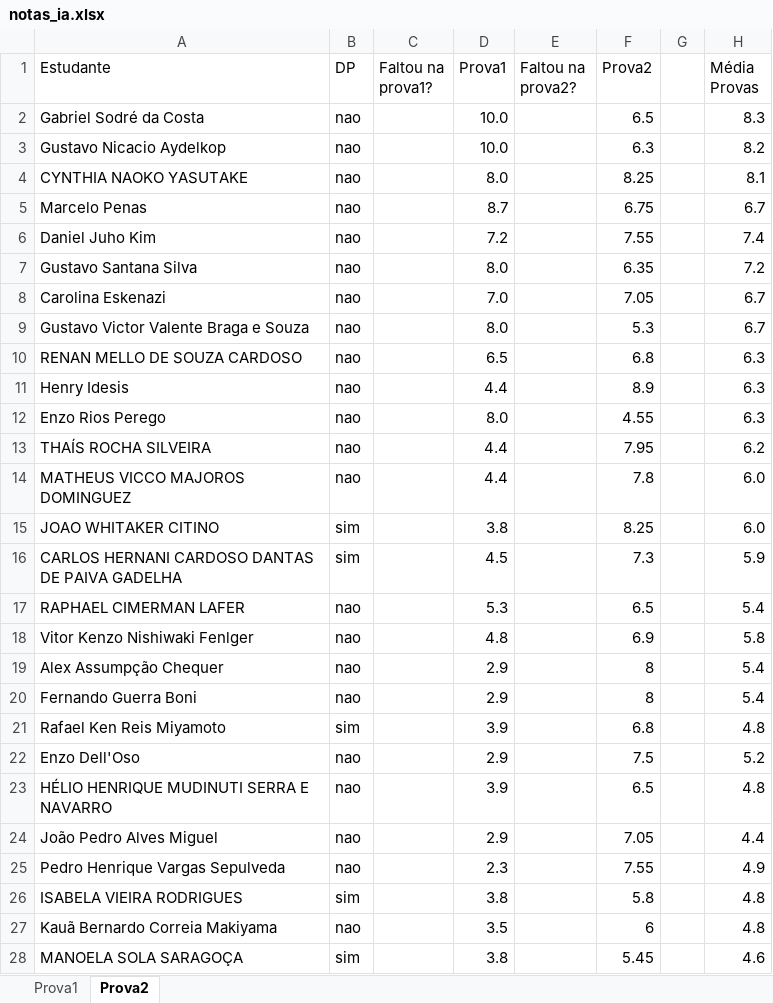
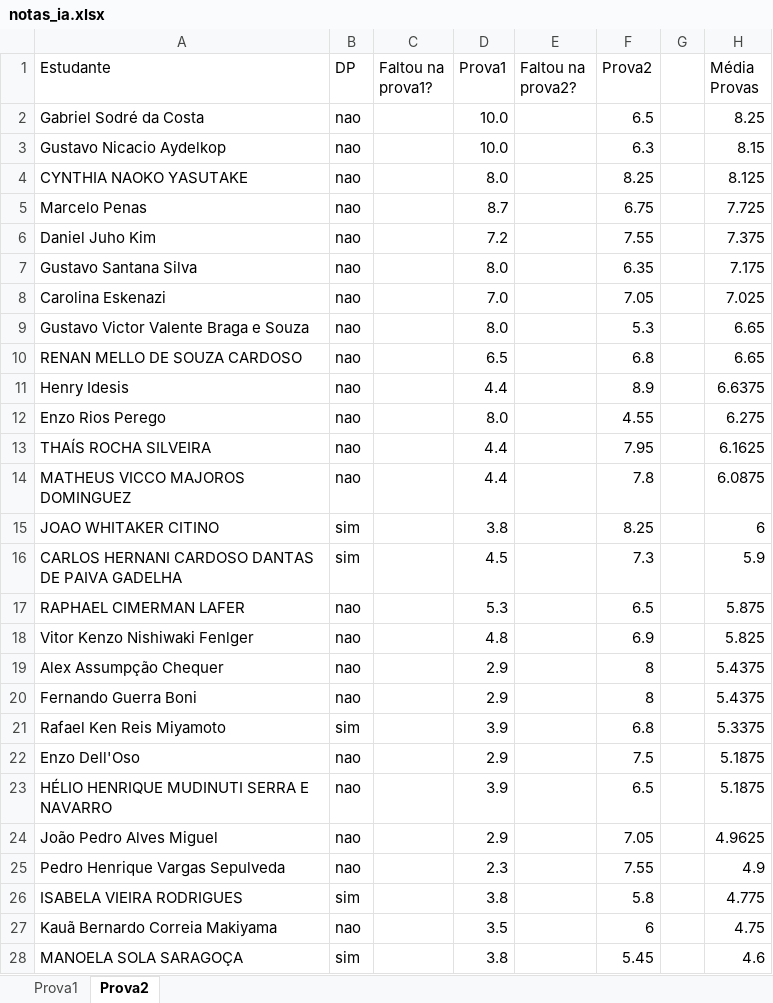
Before and after one commit to Insper/ia_bcc, an Excel workbook: notas/notas_ia.xlsx, sheet Prova2, drawn as a sheet; only a part is shown; values as stored, in another font and other column widths than the file's, no borders; the diff covers the shown part only; the diff names each change by its address in the sheet, - before the commit and + after, or states it on an @@ line.

Commit message:
fechando o repositorio com as notas do semestre 2025.1

```diff
--- a/notas/notas_ia.xlsx (sheet Prova2)
+++ b/notas/notas_ia.xlsx (sheet Prova2)
-H2 (Média Provas): 8.3
+H2 (Média Provas): 8.25
-H3 (Média Provas): 8.2
+H3 (Média Provas): 8.15
-H4 (Média Provas): 8.1
+H4 (Média Provas): 8.125
-H5 (Média Provas): 6.7
+H5 (Média Provas): 7.725
-H6 (Média Provas): 7.4
+H6 (Média Provas): 7.375
-H7 (Média Provas): 7.2
+H7 (Média Provas): 7.175
-H8 (Média Provas): 6.7
+H8 (Média Provas): 7.025
-H9 (Média Provas): 6.7
+H9 (Média Provas): 6.65
-H10 (Média Provas): 6.3
+H10 (Média Provas): 6.65
-H11 (Média Provas): 6.3
+H11 (Média Provas): 6.6375
-H12 (Média Provas): 6.3
+H12 (Média Provas): 6.275
-H13 (Média Provas): 6.2
+H13 (Média Provas): 6.1625
-H14 (Média Provas): 6.0
+H14 (Média Provas): 6.0875
-H15 (Média Provas): 6.0
+H15 (Média Provas): 6
-H17 (Média Provas): 5.4
+H17 (Média Provas): 5.875
-H18 (Média Provas): 5.8
+H18 (Média Provas): 5.825
-H19:H20 (Média Provas): 5.4
+H19:H20 (Média Provas): 5.4375
-H21 (Média Provas): 4.8
+H21 (Média Provas): 5.3375
-H22 (Média Provas): 5.2
+H22 (Média Provas): 5.1875
-H23 (Média Provas): 4.8
+H23 (Média Provas): 5.1875
-H24 (Média Provas): 4.4
+H24 (Média Provas): 4.9625
-H26 (Média Provas): 4.8
+H26 (Média Provas): 4.775
-H27 (Média Provas): 4.8
+H27 (Média Provas): 4.75
```
Also changed, not shown: 19 edited cells and cell formats elsewhere in this sheet, 2 other files.
